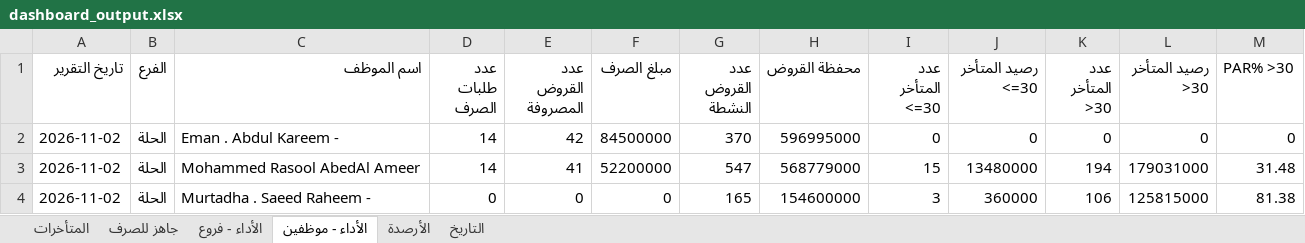
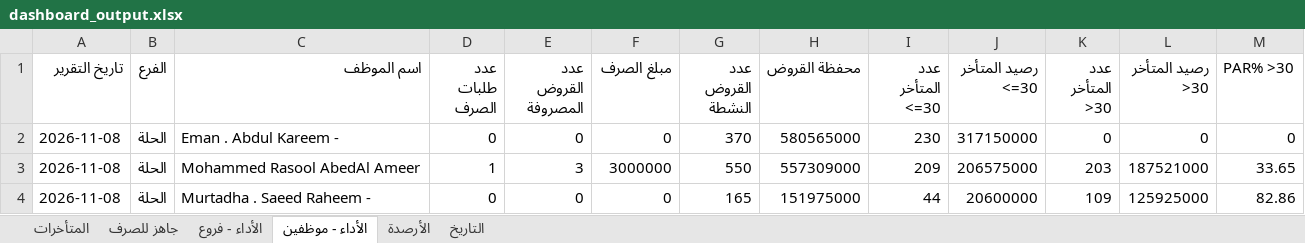
Before and after one commit to fahaD22-sys/amalkom-dashboard, an Excel workbook: output/dashboard_output.xlsx, sheet الأداء - موظفين, drawn as a sheet; only a part is shown; values as stored, in another font and other column widths than the file's, no borders; the diff covers the shown part only; the diff names each change by its address in the sheet, - before the commit and + after, or states it on an @@ line.

Commit message:
Update dashboard output

```diff
--- a/output/dashboard_output.xlsx (sheet الأداء - موظفين)
+++ b/output/dashboard_output.xlsx (sheet الأداء - موظفين)
-A2:A4 (تاريخ التقرير): 2026-11-02
+A2:A4 (تاريخ التقرير): 2026-11-08
-D2 (عدد طلبات الصرف): 14
+D2 (عدد طلبات الصرف): 0
-E2 (عدد القروض المصروفة): 42
+E2 (عدد القروض المصروفة): 0
-F2 (مبلغ الصرف): 84500000
+F2 (مبلغ الصرف): 0
-H2 (محفظة القروض): 596995000
+H2 (محفظة القروض): 580565000
-I2 (عدد المتأخر <=30): 0
+I2 (عدد المتأخر <=30): 230
-J2 (رصيد المتأخر <=30): 0
+J2 (رصيد المتأخر <=30): 317150000
-D3 (عدد طلبات الصرف): 14
+D3 (عدد طلبات الصرف): 1
-E3 (عدد القروض المصروفة): 41
+E3 (عدد القروض المصروفة): 3
-F3 (مبلغ الصرف): 52200000
+F3 (مبلغ الصرف): 3000000
-G3 (عدد القروض النشطة): 547
+G3 (عدد القروض النشطة): 550
-H3 (محفظة القروض): 568779000
+H3 (محفظة القروض): 557309000
-I3 (عدد المتأخر <=30): 15
+I3 (عدد المتأخر <=30): 209
-J3 (رصيد المتأخر <=30): 13480000
+J3 (رصيد المتأخر <=30): 206575000
-K3 (عدد المتأخر >30): 194
+K3 (عدد المتأخر >30): 203
-L3 (رصيد المتأخر >30): 179031000
+L3 (رصيد المتأخر >30): 187521000
-M3 (PAR% >30): 31.48
+M3 (PAR% >30): 33.65
-H4 (محفظة القروض): 154600000
+H4 (محفظة القروض): 151975000
-I4 (عدد المتأخر <=30): 3
+I4 (عدد المتأخر <=30): 44
-J4 (رصيد المتأخر <=30): 360000
+J4 (رصيد المتأخر <=30): 20600000
-K4 (عدد المتأخر >30): 106
+K4 (عدد المتأخر >30): 109
-L4 (رصيد المتأخر >30): 125815000
+L4 (رصيد المتأخر >30): 125925000
-M4 (PAR% >30): 81.38
+M4 (PAR% >30): 82.86
```
Also changed, not shown: 202 edited cells elsewhere in this sheet, sheet الأداء - فروع, sheet جاهز للصرف, sheet التاريخ, sheet الأرصدة, sheet المتأخرات.
